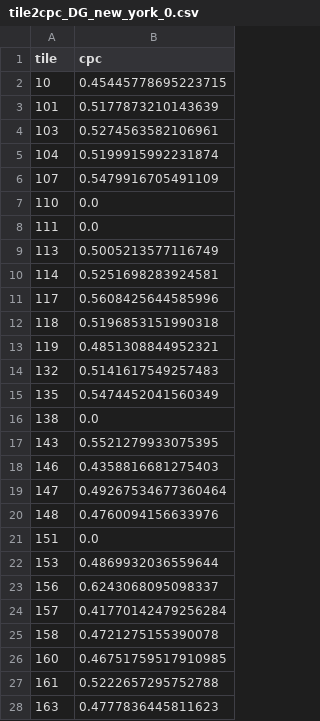
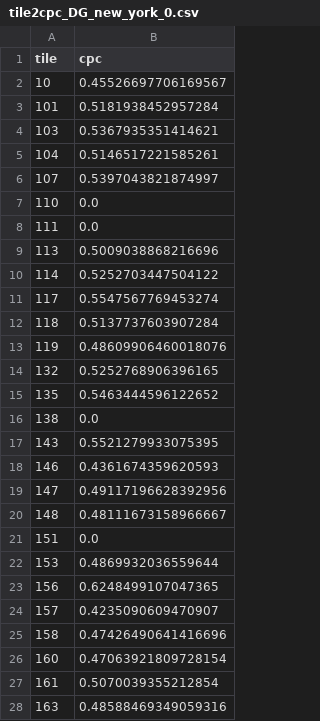
Before and after one commit to brfelipealmeida/DeepGravity, a CSV file: deepgravity/results/tile2cpc_DG_new_york_0.csv, drawn as a sheet; only a part is shown; the diff covers the shown part only.

```diff
--- a/deepgravity/results/tile2cpc_DG_new_york_0.csv
+++ b/deepgravity/results/tile2cpc_DG_new_york_0.csv
@@ -1,28 +1,28 @@
 tile,cpc
-10,0.45445778695223715
-101,0.5177873210143639
-103,0.5274563582106961
-104,0.5199915992231874
-107,0.5479916705491109
+10,0.45526697706169567
+101,0.5181938452957284
+103,0.5367935351414621
+104,0.5146517221585261
+107,0.5397043821874997
 110,0.0
 111,0.0
-113,0.5005213577116749
-114,0.5251698283924581
-117,0.5608425644585996
-118,0.5196853151990318
-119,0.4851308844952321
-132,0.5141617549257483
-135,0.5474452041560349
+113,0.5009038868216696
+114,0.5252703447504122
+117,0.5547567769453274
+118,0.5137737603907284
+119,0.48609906460018076
+132,0.5252768906396165
+135,0.5463444596122652
 138,0.0
 143,0.5521279933075395
-146,0.4358816681275403
-147,0.49267534677360464
-148,0.4760094156633976
+146,0.4361674359620593
+147,0.49117196628392956
+148,0.48111673158966667
 151,0.0
 153,0.4869932036559644
-156,0.6243068095098337
-157,0.41770142479256284
-158,0.4721275155390078
-160,0.46751759517910985
-161,0.5222657295752788
-163,0.4777836445811623
+156,0.6248499107047365
+157,0.4235090609470907
+158,0.47426490641416696
+160,0.47063921809728154
+161,0.5070039355212854
+163,0.48588469349059316
```
Also changed, not shown: 109 edited cells elsewhere in this file, 17 other files.
